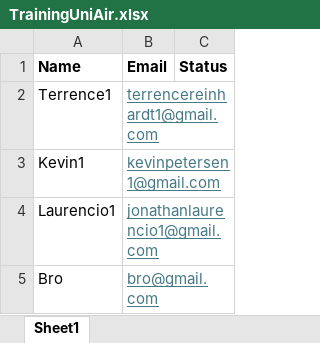
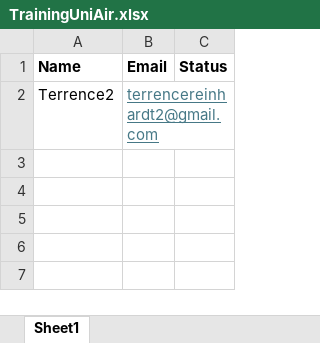
Before and after one commit to TerrenceReinhardt/TugasTrainingNodeJs, an Excel workbook: TrainingUniAir.xlsx, sheet Sheet1, drawn as a sheet; values as stored, in another font and other column widths than the file's, no borders; the diff names each change by its address in the sheet, - before the commit and + after, or states it on an @@ line.

```diff
--- a/TrainingUniAir.xlsx (sheet Sheet1)
+++ b/TrainingUniAir.xlsx (sheet Sheet1)
-A2 (Name): Terrence1
+A2 (Name): Terrence2
-B2 (Email): terrencereinhardt1@gmail.com
+B2 (Email): terrencereinhardt2@gmail.com
-row 3: Kevin1 | kevinpetersen1@gmail.com
-row 4: Laurencio1 | jonathanlaurencio1@gmail.com
-row 5: Bro | bro@gmail.com
```
Also changed, not shown: TrainingUniAirStatus.xlsx.
